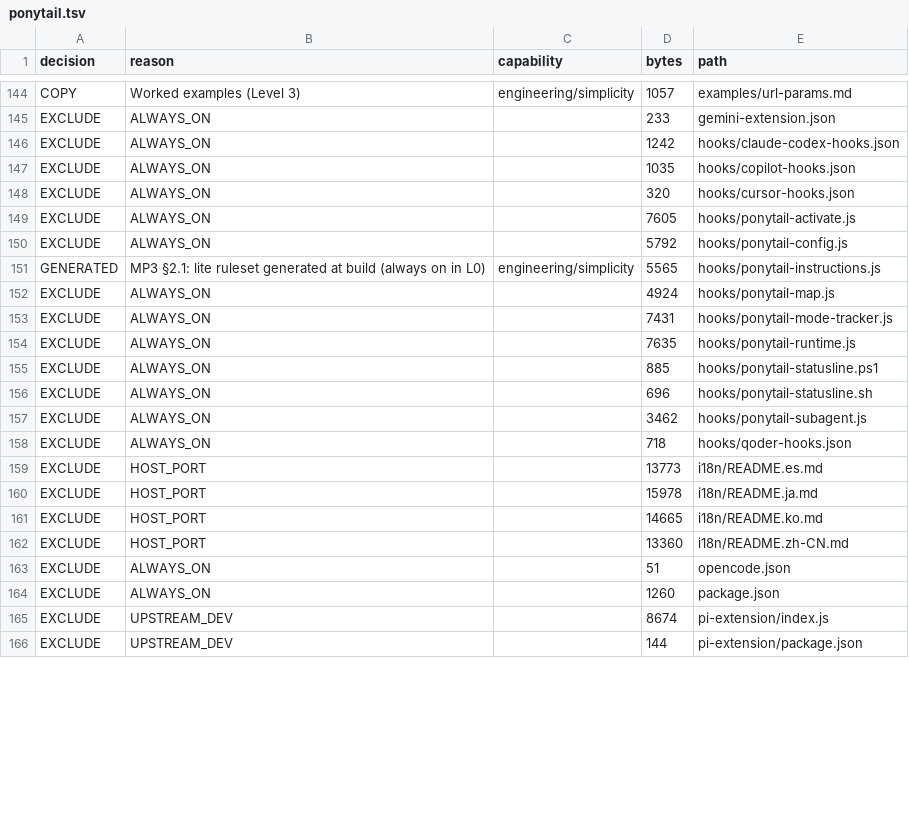
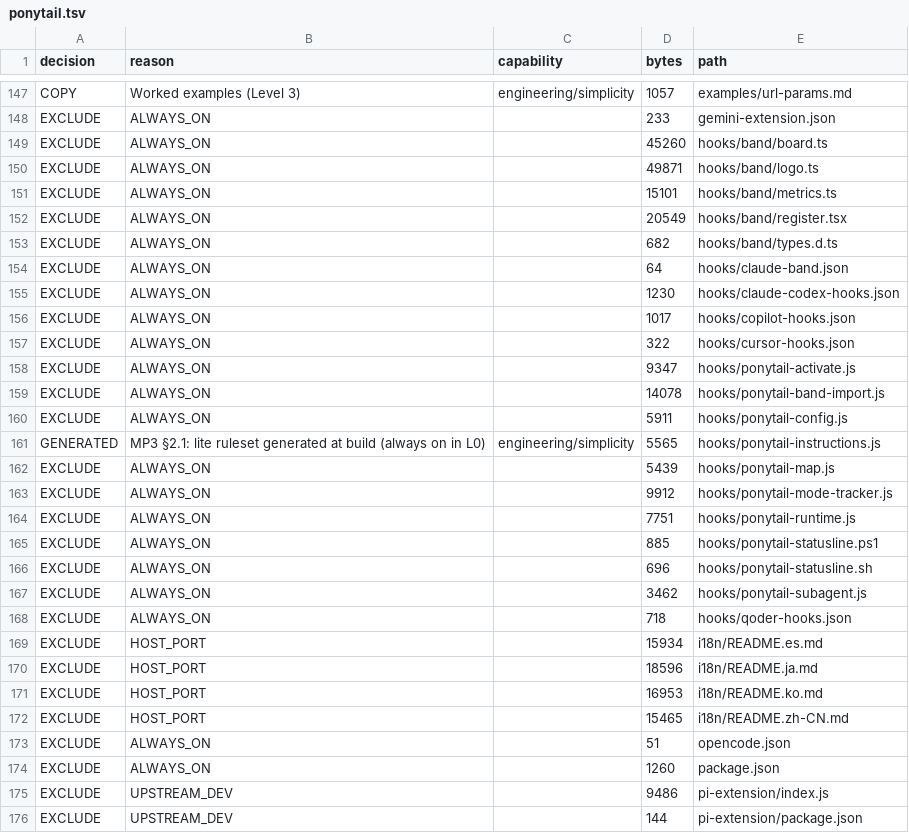
Before and after one commit to Vikhyath-thelazycoder/AgyLite, a TSV file: docs/audit/evidence/extraction-matrix/ponytail.tsv, drawn as a sheet; only a part is shown, gaps mark what is left out; the diff covers the shown part only.

```diff
--- a/docs/audit/evidence/extraction-matrix/ponytail.tsv
+++ b/docs/audit/evidence/extraction-matrix/ponytail.tsv
@@ -145,11 +148,18 @@ COPY	Worked examples (Level 3)	engineering/simplicity	1057	examples/url-params.m
 EXCLUDE	ALWAYS_ON		233	gemini-extension.json
-EXCLUDE	ALWAYS_ON		1242	hooks/claude-codex-hooks.json
-EXCLUDE	ALWAYS_ON		1035	hooks/copilot-hooks.json
-EXCLUDE	ALWAYS_ON		320	hooks/cursor-hooks.json
-EXCLUDE	ALWAYS_ON		7605	hooks/ponytail-activate.js
-EXCLUDE	ALWAYS_ON		5792	hooks/ponytail-config.js
+EXCLUDE	ALWAYS_ON		45260	hooks/band/board.ts
+EXCLUDE	ALWAYS_ON		49871	hooks/band/logo.ts
+EXCLUDE	ALWAYS_ON		15101	hooks/band/metrics.ts
+EXCLUDE	ALWAYS_ON		20549	hooks/band/register.tsx
+EXCLUDE	ALWAYS_ON		682	hooks/band/types.d.ts
+EXCLUDE	ALWAYS_ON		64	hooks/claude-band.json
+EXCLUDE	ALWAYS_ON		1230	hooks/claude-codex-hooks.json
+EXCLUDE	ALWAYS_ON		1017	hooks/copilot-hooks.json
+EXCLUDE	ALWAYS_ON		322	hooks/cursor-hooks.json
+EXCLUDE	ALWAYS_ON		9347	hooks/ponytail-activate.js
+EXCLUDE	ALWAYS_ON		14078	hooks/ponytail-band-import.js
+EXCLUDE	ALWAYS_ON		5911	hooks/ponytail-config.js
 GENERATED	MP3 §2.1: lite ruleset generated at build (always on in L0)	engineering/simplicity	5565	hooks/ponytail-instructions.js
-EXCLUDE	ALWAYS_ON		4924	hooks/ponytail-map.js
-EXCLUDE	ALWAYS_ON		7431	hooks/ponytail-mode-tracker.js
-EXCLUDE	ALWAYS_ON		7635	hooks/ponytail-runtime.js
+EXCLUDE	ALWAYS_ON		5439	hooks/ponytail-map.js
+EXCLUDE	ALWAYS_ON		9912	hooks/ponytail-mode-tracker.js
+EXCLUDE	ALWAYS_ON		7751	hooks/ponytail-runtime.js
 EXCLUDE	ALWAYS_ON		885	hooks/ponytail-statusline.ps1
@@ -158,9 +168,9 @@ EXCLUDE	ALWAYS_ON		3462	hooks/ponytail-subagent.js
 EXCLUDE	ALWAYS_ON		718	hooks/qoder-hooks.json
-EXCLUDE	HOST_PORT		13773	i18n/README.es.md
-EXCLUDE	HOST_PORT		15978	i18n/README.ja.md
-EXCLUDE	HOST_PORT		14665	i18n/README.ko.md
-EXCLUDE	HOST_PORT		13360	i18n/README.zh-CN.md
+EXCLUDE	HOST_PORT		15934	i18n/README.es.md
+EXCLUDE	HOST_PORT		18596	i18n/README.ja.md
+EXCLUDE	HOST_PORT		16953	i18n/README.ko.md
+EXCLUDE	HOST_PORT		15465	i18n/README.zh-CN.md
 EXCLUDE	ALWAYS_ON		51	opencode.json
 EXCLUDE	ALWAYS_ON		1260	package.json
-EXCLUDE	UPSTREAM_DEV		8674	pi-extension/index.js
+EXCLUDE	UPSTREAM_DEV		9486	pi-extension/index.js
 EXCLUDE	UPSTREAM_DEV		144	pi-extension/package.json
```
Also changed, not shown: 7 added rows and 31 edited cells elsewhere in this file, docs/audit/evidence/extraction-matrix/ecc.tsv, docs/audit/evidence/extraction-matrix/graphify.tsv, 33 other files.
